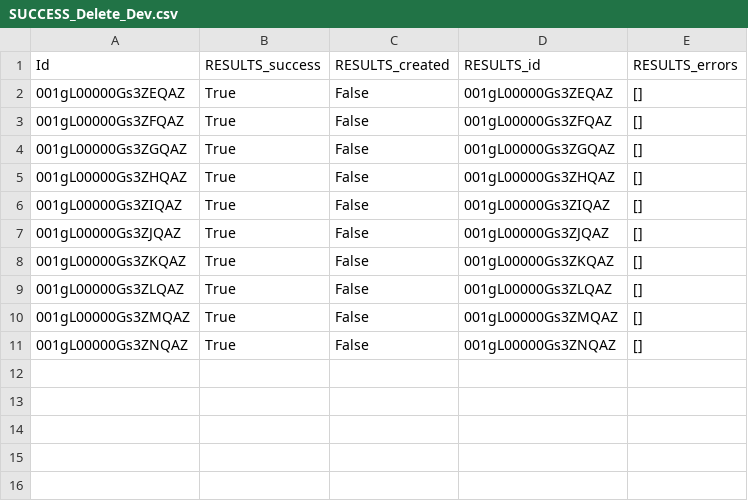
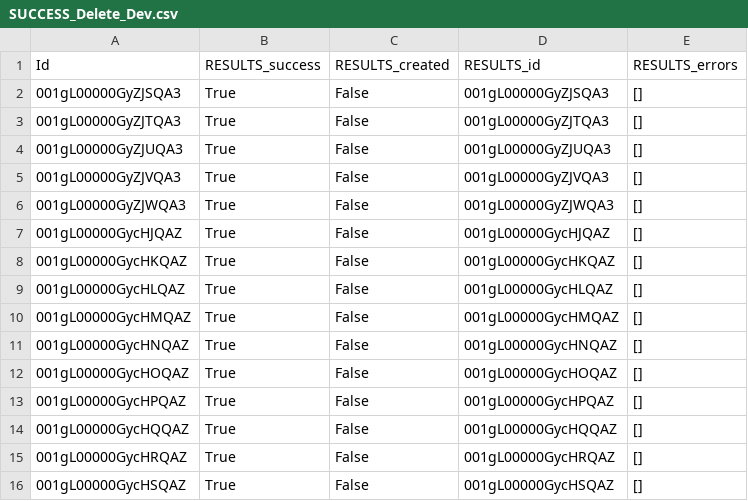
Before and after one commit to tim-kornish-cloud/Data-Engineering-Practice, a CSV file: main/Output/DELETE/SUCCESS_Delete_Dev.csv, drawn as a sheet.

```diff
--- a/main/Output/DELETE/SUCCESS_Delete_Dev.csv
+++ b/main/Output/DELETE/SUCCESS_Delete_Dev.csv
@@ -1,11 +1,16 @@
 Id,RESULTS_success,RESULTS_created,RESULTS_id,RESULTS_errors
-001gL00000Gs3ZEQAZ,True,False,001gL00000Gs3ZEQAZ,[]
-001gL00000Gs3ZFQAZ,True,False,001gL00000Gs3ZFQAZ,[]
-001gL00000Gs3ZGQAZ,True,False,001gL00000Gs3ZGQAZ,[]
-001gL00000Gs3ZHQAZ,True,False,001gL00000Gs3ZHQAZ,[]
-001gL00000Gs3ZIQAZ,True,False,001gL00000Gs3ZIQAZ,[]
-001gL00000Gs3ZJQAZ,True,False,001gL00000Gs3ZJQAZ,[]
-001gL00000Gs3ZKQAZ,True,False,001gL00000Gs3ZKQAZ,[]
-001gL00000Gs3ZLQAZ,True,False,001gL00000Gs3ZLQAZ,[]
-001gL00000Gs3ZMQAZ,True,False,001gL00000Gs3ZMQAZ,[]
-001gL00000Gs3ZNQAZ,True,False,001gL00000Gs3ZNQAZ,[]
+001gL00000GyZJSQA3,True,False,001gL00000GyZJSQA3,[]
+001gL00000GyZJTQA3,True,False,001gL00000GyZJTQA3,[]
+001gL00000GyZJUQA3,True,False,001gL00000GyZJUQA3,[]
+001gL00000GyZJVQA3,True,False,001gL00000GyZJVQA3,[]
+001gL00000GyZJWQA3,True,False,001gL00000GyZJWQA3,[]
+001gL00000GycHJQAZ,True,False,001gL00000GycHJQAZ,[]
+001gL00000GycHKQAZ,True,False,001gL00000GycHKQAZ,[]
+001gL00000GycHLQAZ,True,False,001gL00000GycHLQAZ,[]
+001gL00000GycHMQAZ,True,False,001gL00000GycHMQAZ,[]
+001gL00000GycHNQAZ,True,False,001gL00000GycHNQAZ,[]
+001gL00000GycHOQAZ,True,False,001gL00000GycHOQAZ,[]
+001gL00000GycHPQAZ,True,False,001gL00000GycHPQAZ,[]
+001gL00000GycHQQAZ,True,False,001gL00000GycHQQAZ,[]
+001gL00000GycHRQAZ,True,False,001gL00000GycHRQAZ,[]
+001gL00000GycHSQAZ,True,False,001gL00000GycHSQAZ,[]
```
Also changed, not shown: 2 other files.
